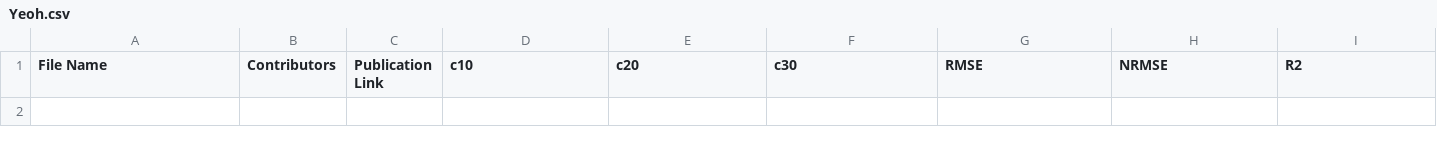
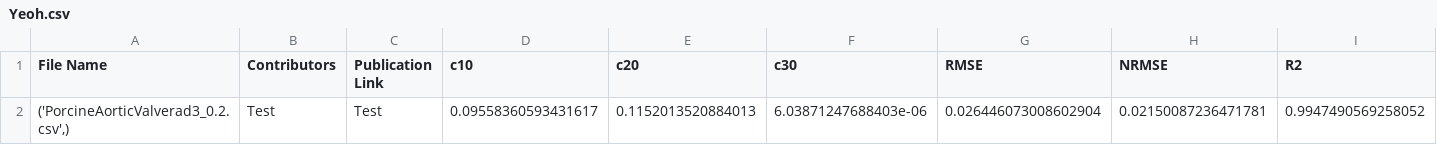
Before and after one commit to fit2tissue-db/ModelParameters, a CSV file: Yeoh.csv, drawn as a sheet; only a part is shown; rows hold the shown columns only; the diff names each change by its address in the sheet, - before the commit and + after, or states it on an @@ line.

Commit message:
Append results for None with note

```diff
--- a/Yeoh.csv
+++ b/Yeoh.csv
+row 2: ('PorcineAorticValverad3_0.2.csv',) | Test | Test | 0.09558360593431617 | 0.1152013520884013 | 6.03871247688403e-06 | 0.026446073008602904 | 0.02150087236471781 | 0.9947490569258052
```
